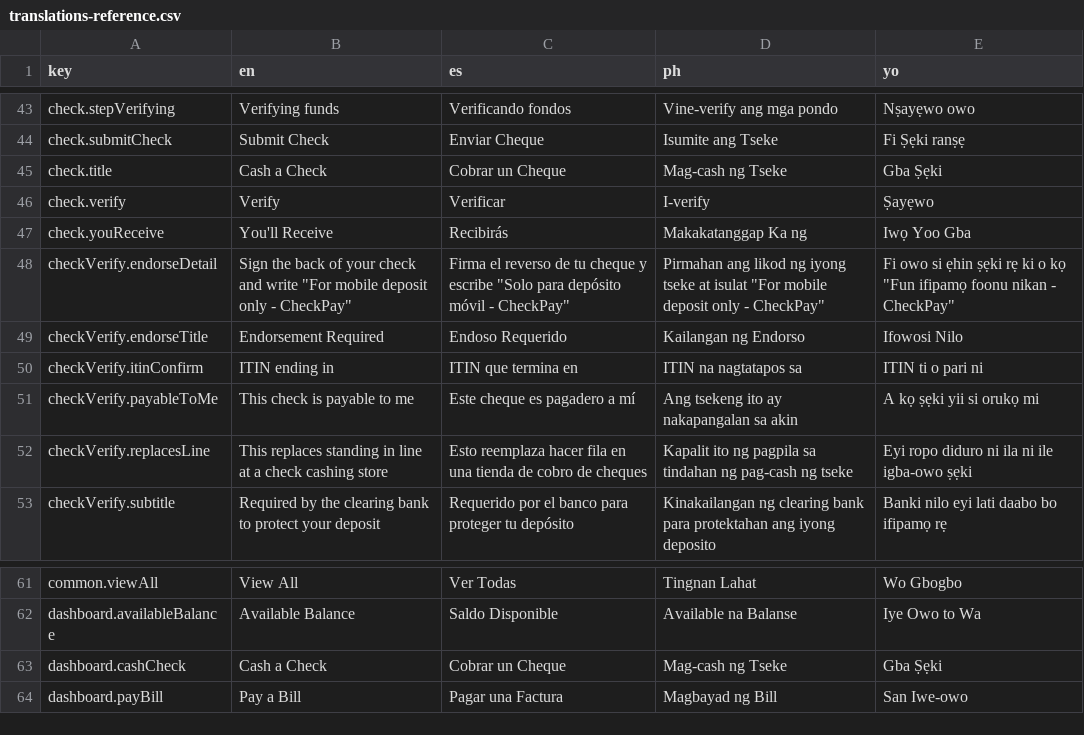
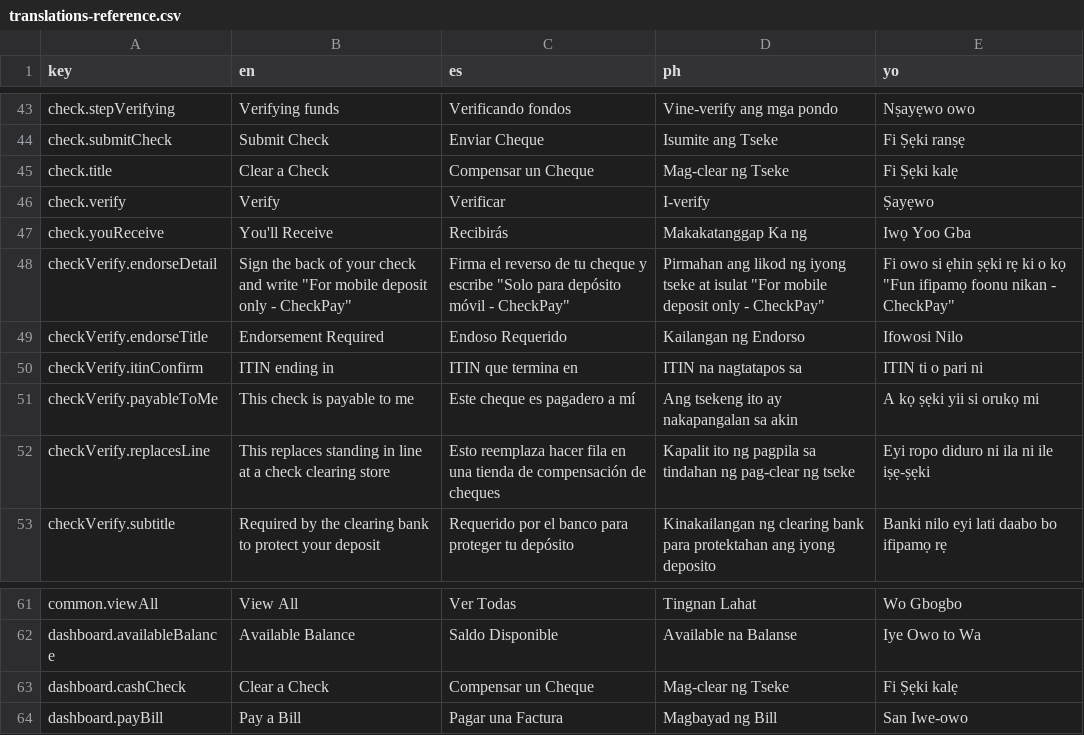
Before and after one commit to thesavides/checkpay, a CSV file: translations-reference.csv, drawn as a sheet; only a part is shown, gaps mark what is left out.

```diff
--- a/translations-reference.csv
+++ b/translations-reference.csv
@@ -44,3 +44,3 @@ check.stepVerifying,Verifying funds,Verificando fondos,Vine-verify ang mga pondo
 check.submitCheck,Submit Check,Enviar Cheque,Isumite ang Tseke,Fi Ṣẹki ranṣẹ
-check.title,Cash a Check,Cobrar un Cheque,Mag-cash ng Tseke,Gba Ṣẹki
+check.title,Clear a Check,Compensar un Cheque,Mag-clear ng Tseke,Fi Ṣẹki kalẹ
 check.verify,Verify,Verificar,I-verify,Ṣayẹwo
@@ -51,3 +51,3 @@ checkVerify.itinConfirm,ITIN ending in,ITIN que termina en,ITIN na nagtatapos sa
 checkVerify.payableToMe,This check is payable to me,Este cheque es pagadero a mí,Ang tsekeng ito ay nakapangalan sa akin,A kọ ṣẹki yii si orukọ mi
-checkVerify.replacesLine,This replaces standing in line at a check cashing store,Esto reemplaza hacer fila en una tienda de cobro de cheques,Kapalit ito ng pagpila sa tindahan ng pag-cash ng tseke,Eyi ropo diduro ni ila ni ile igba-owo ṣẹki
+checkVerify.replacesLine,This replaces standing in line at a check clearing store,Esto reemplaza hacer fila en una tienda de compensación de cheques,Kapalit ito ng pagpila sa tindahan ng pag-clear ng tseke,Eyi ropo diduro ni ila ni ile iṣẹ-ṣẹki
 checkVerify.subtitle,Required by the clearing bank to protect your deposit,Requerido por el banco para proteger tu depósito,Kinakailangan ng clearing bank para protektahan ang iyong deposito,Banki nilo eyi lati daabo bo ifipamọ rẹ
@@ -62,3 +62,3 @@ common.viewAll,View All,Ver Todas,Tingnan Lahat,Wo Gbogbo
 dashboard.availableBalance,Available Balance,Saldo Disponible,Available na Balanse,Iye Owo to Wa
-dashboard.cashCheck,Cash a Check,Cobrar un Cheque,Mag-cash ng Tseke,Gba Ṣẹki
+dashboard.cashCheck,Clear a Check,Compensar un Cheque,Mag-clear ng Tseke,Fi Ṣẹki kalẹ
 dashboard.payBill,Pay a Bill,Pagar una Factura,Magbayad ng Bill,San Iwe-owo
```
Also changed, not shown: 12 other files.
